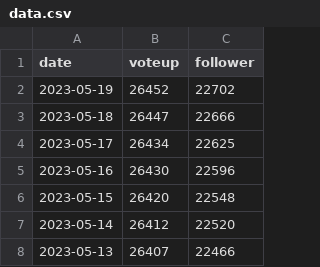
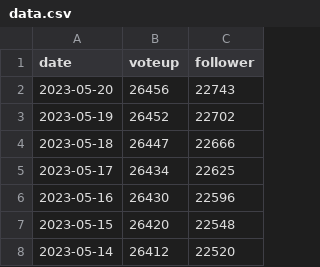
Before and after one commit to guodongxiaren/py, a CSV file: zhihu/data.csv, drawn as a sheet; only a part is shown; the shorter side is filled out with more unchanged rows.

```diff
--- a/zhihu/data.csv
+++ b/zhihu/data.csv
@@ -1,2 +1,3 @@
 date,voteup,follower
+2023-05-20,26456,22743
 2023-05-19,26452,22702
```
Also changed, not shown: bilibili/guodong/data.csv, bilibili/lanpang/data.csv, 3 other files.
